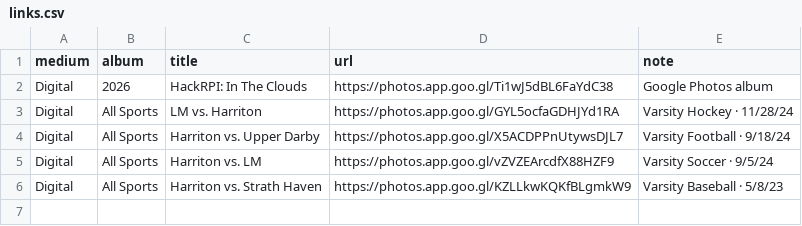
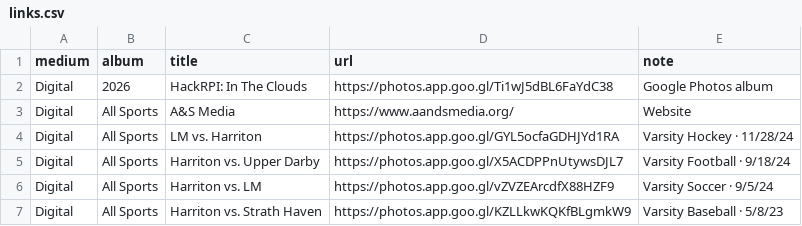
Before and after one commit to computersandrew/Andrew-s-Photography-Portfolio, a CSV file: links.csv, drawn as a sheet; the diff names each change by its address in the sheet, - before the commit and + after, or states it on an @@ line.

```diff
--- a/links.csv
+++ b/links.csv
+row 3: Digital | All Sports | A&S Media | https://www.aandsmedia.org/ | Website
```
Also changed, not shown: 1 other file.
